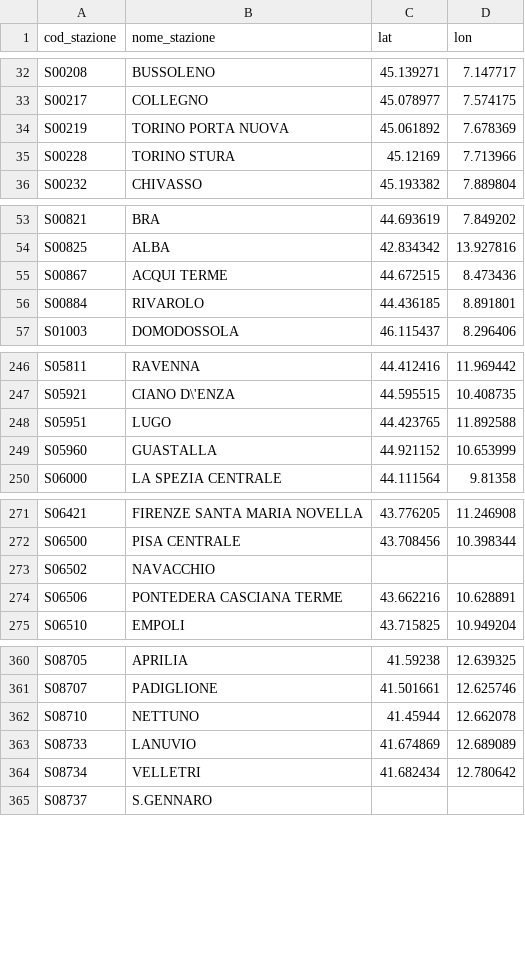
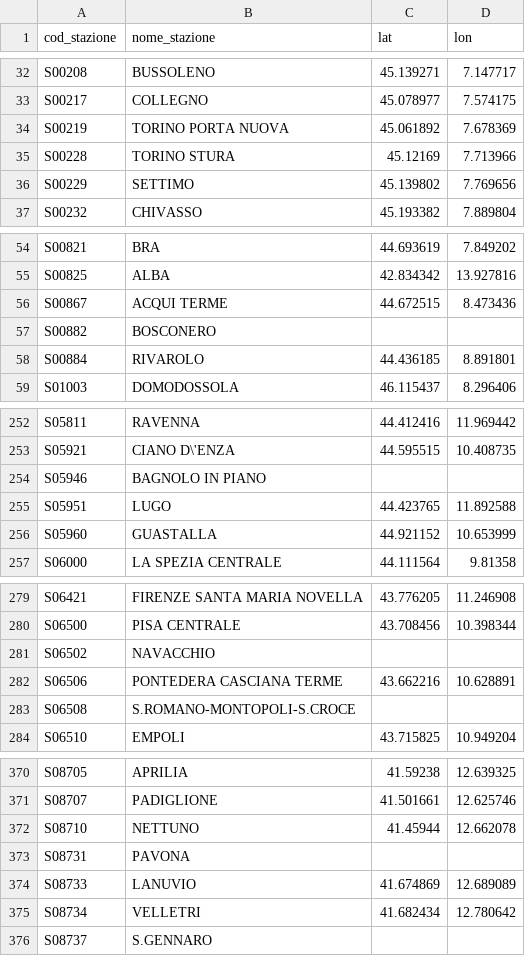
Before and after one commit to DrElegantia/trainstats-dashboard-test, a CSV file: data/gold/stations_dim.csv, drawn as a sheet; only a part is shown, gaps mark what is left out; the diff covers the shown part only.

```diff
--- a/data/gold/stations_dim.csv
+++ b/data/gold/stations_dim.csv
@@ -35,2 +35,3 @@ S00219,TORINO PORTA NUOVA,45.061892,7.678369
 S00228,TORINO STURA,45.12169,7.713966
+S00229,SETTIMO,45.139802,7.769656
 S00232,CHIVASSO,45.193382,7.889804
@@ -55,2 +56,3 @@ S00825,ALBA,42.834342,13.927816
 S00867,ACQUI TERME,44.672515,8.473436
+S00882,BOSCONERO,,
 S00884,RIVAROLO,44.436185,8.891801
@@ -247,2 +253,3 @@ S05811,RAVENNA,44.412416,11.969442
 S05921,CIANO D\'ENZA,44.595515,10.408735
+S05946,BAGNOLO IN PIANO,,
 S05951,LUGO,44.423765,11.892588
@@ -274,2 +282,3 @@ S06502,NAVACCHIO,,
 S06506,PONTEDERA CASCIANA TERME,43.662216,10.628891
+S06508,S.ROMANO-MONTOPOLI-S.CROCE,,
 S06510,EMPOLI,43.715825,10.949204
@@ -362,2 +372,3 @@ S08707,PADIGLIONE,41.501661,12.625746
 S08710,NETTUNO,41.45944,12.662078
+S08731,PAVONA,,
 S08733,LANUVIO,41.674869,12.689089
```
Also changed, not shown: 6 added rows and 2 moved rows elsewhere in this file, data/gold/hist_dettaglio_categoria.csv, data/gold/hist_mese_categoria.csv, 9 other files.
